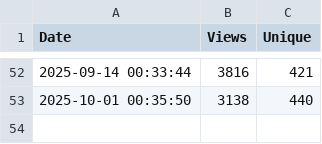
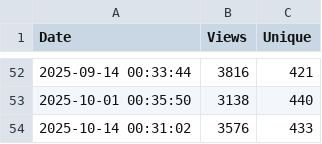
Before and after one commit to kebaldwi/CATC-TEMPLATES, a CSV file: CODE/TRAFFIC/traffic_log.csv, drawn as a sheet; only a part is shown, gaps mark what is left out; the diff names each change by its address in the sheet, - before the commit and + after, or states it on an @@ line.

```diff
--- a/CODE/TRAFFIC/traffic_log.csv
+++ b/CODE/TRAFFIC/traffic_log.csv
+row 54: 2025-10-14 00:31:02 | 3576 | 433
```
Also changed, not shown: 1 other file.
